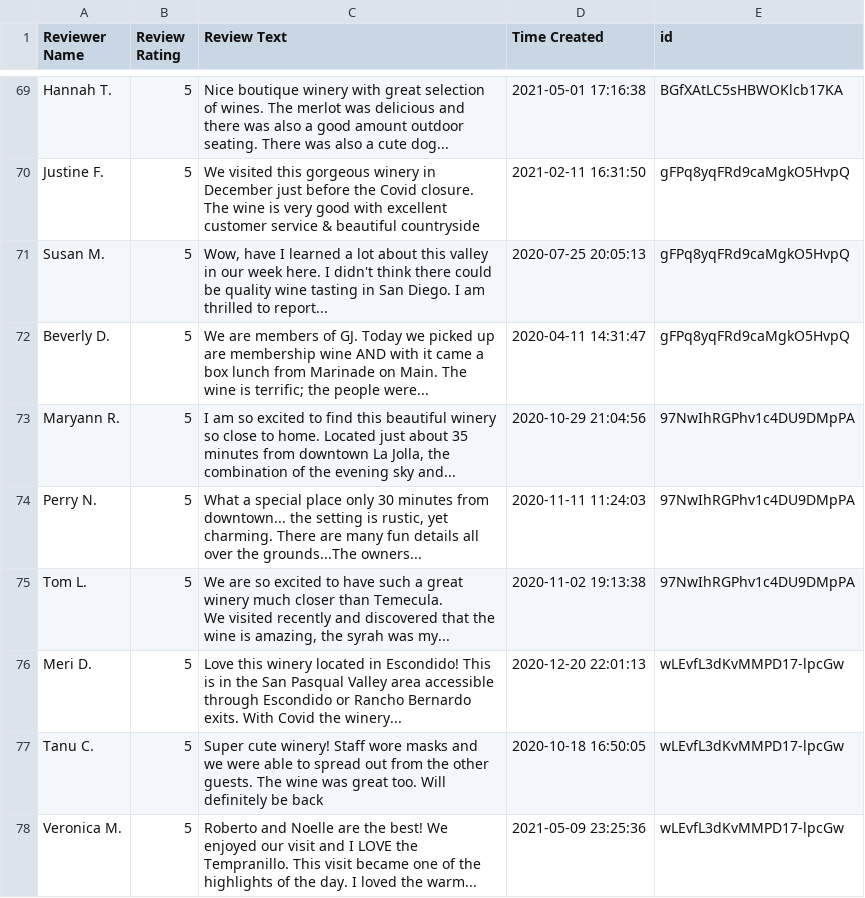
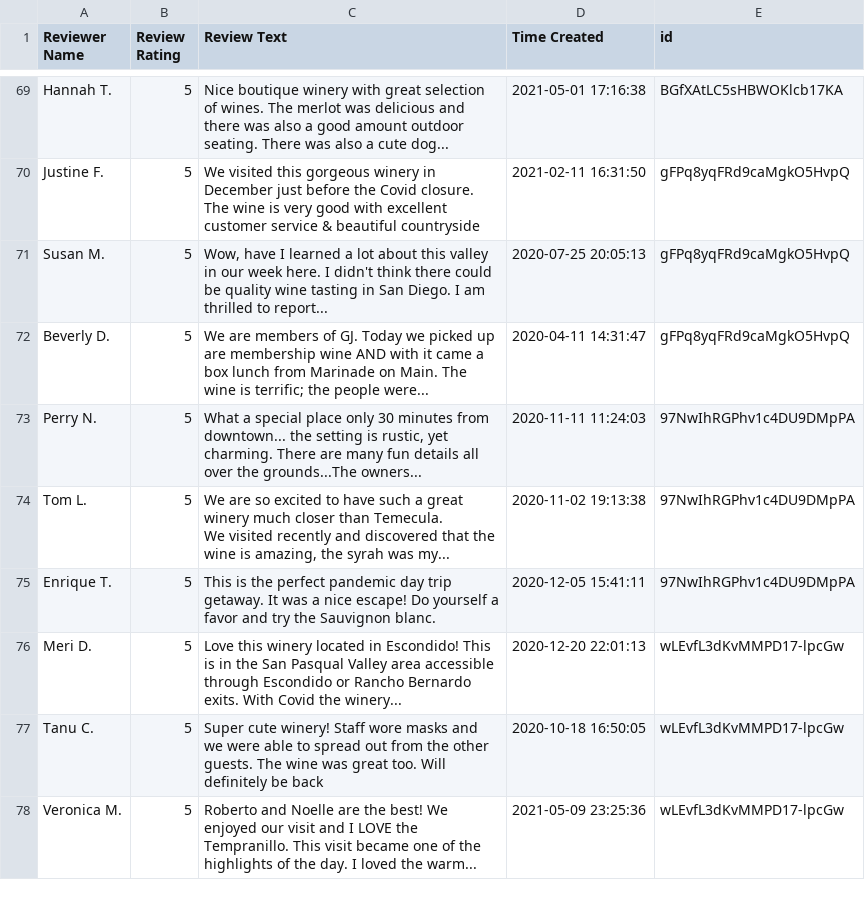
Before and after one commit to pleasecallmejax/Phase-1-Project, a CSV file: data/reviews_raw.csv, drawn as a sheet; only a part is shown, gaps mark what is left out; removed rows and columns are numbered as before the commit, all else as after; the diff names each change by its address in the sheet, - before the commit and + after, or states it on an @@ line.

```diff
--- a/data/reviews_raw.csv
+++ b/data/reviews_raw.csv
-row 73: Maryann R. | 5 | I am so excited to find this beautiful winery so close to home. Located just about 35 minutes from downtown La Jolla, the combination of the evening sky and... | 2020-10-29 21:04:56 | 97NwIhRGPhv1c4DU9DMpPA
+row 75: Enrique T. | 5 | This is the perfect pandemic day trip getaway. It was a nice escape! Do yourself a favor and try the Sauvignon blanc. | 2020-12-05 15:41:11 | 97NwIhRGPhv1c4DU9DMpPA
```
Also changed, not shown: data/wineries_raw.csv, 2 other files.
